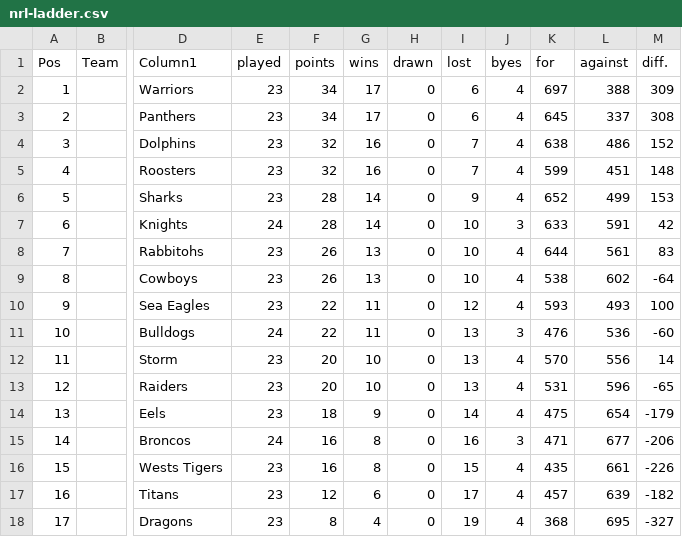
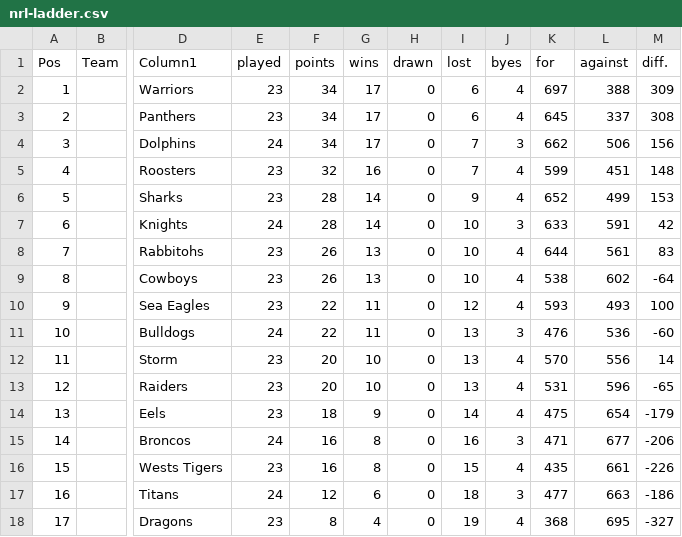
Before and after one commit to Big-Davo/2026-footy-picks, a CSV file: nrl-ladder.csv, drawn as a sheet; only a part is shown, gaps mark what is left out; the diff names each change by its address in the sheet, - before the commit and + after, or states it on an @@ line.

Commit message:
Update nrl-ladder.csv (NRL R27)

```diff
--- a/nrl-ladder.csv
+++ b/nrl-ladder.csv
-E4 (played): 23
+E4 (played): 24
-F4 (points): 32
+F4 (points): 34
-G4 (wins): 16
+G4 (wins): 17
-J4 (byes): 4
+J4 (byes): 3
-K4 (for): 638
+K4 (for): 662
-L4 (against): 486
+L4 (against): 506
-M4 (diff.): 152
+M4 (diff.): 156
-E17 (played): 23
+E17 (played): 24
-I17 (lost): 17
+I17 (lost): 18
-J17 (byes): 4
+J17 (byes): 3
-K17 (for): 457
+K17 (for): 477
-L17 (against): 639
+L17 (against): 663
-M17 (diff.): -182
+M17 (diff.): -186
```
